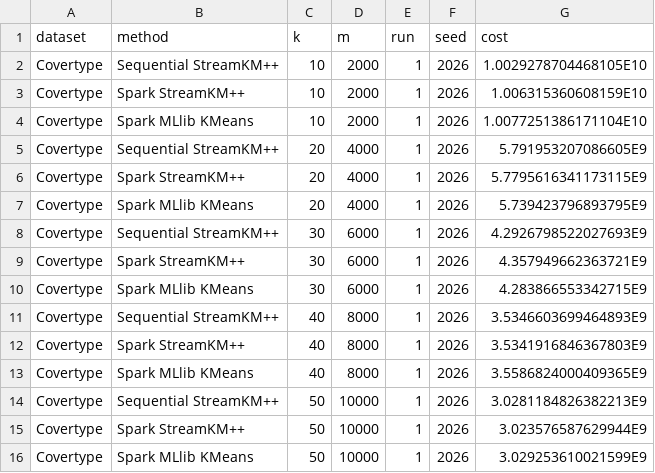
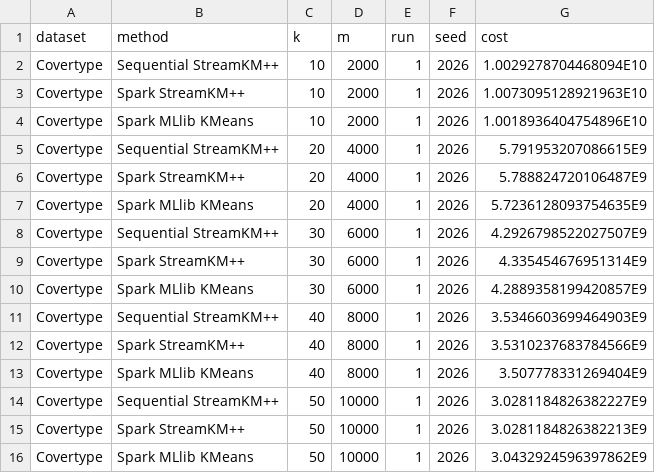
Before and after one commit to Project-Stream-KMpp/StreamKMpp, a CSV file: results/quality_k_sweep_covertype.csv, drawn as a sheet.

Commit message:
fix bug and new results

```diff
--- a/results/quality_k_sweep_covertype.csv
+++ b/results/quality_k_sweep_covertype.csv
@@ -1,16 +1,16 @@
 dataset,method,k,m,run,seed,cost
-Covertype,Sequential StreamKM++,10,2000,1,2026,1.0029278704468105E10
-Covertype,Spark StreamKM++,10,2000,1,2026,1.006315360608159E10
-Covertype,Spark MLlib KMeans,10,2000,1,2026,1.0077251386171104E10
-Covertype,Sequential StreamKM++,20,4000,1,2026,5.791953207086605E9
-Covertype,Spark StreamKM++,20,4000,1,2026,5.7795616341173115E9
-Covertype,Spark MLlib KMeans,20,4000,1,2026,5.739423796893795E9
-Covertype,Sequential StreamKM++,30,6000,1,2026,4.2926798522027693E9
-Covertype,Spark StreamKM++,30,6000,1,2026,4.357949662363721E9
-Covertype,Spark MLlib KMeans,30,6000,1,2026,4.283866553342715E9
-Covertype,Sequential StreamKM++,40,8000,1,2026,3.5346603699464893E9
-Covertype,Spark StreamKM++,40,8000,1,2026,3.5341916846367803E9
-Covertype,Spark MLlib KMeans,40,8000,1,2026,3.5586824000409365E9
-Covertype,Sequential StreamKM++,50,10000,1,2026,3.0281184826382213E9
-Covertype,Spark StreamKM++,50,10000,1,2026,3.023576587629944E9
-Covertype,Spark MLlib KMeans,50,10000,1,2026,3.029253610021599E9
+Covertype,Sequential StreamKM++,10,2000,1,2026,1.0029278704468094E10
+Covertype,Spark StreamKM++,10,2000,1,2026,1.0073095128921963E10
+Covertype,Spark MLlib KMeans,10,2000,1,2026,1.0018936404754896E10
+Covertype,Sequential StreamKM++,20,4000,1,2026,5.791953207086615E9
+Covertype,Spark StreamKM++,20,4000,1,2026,5.788824720106487E9
+Covertype,Spark MLlib KMeans,20,4000,1,2026,5.7236128093754635E9
+Covertype,Sequential StreamKM++,30,6000,1,2026,4.2926798522027507E9
+Covertype,Spark StreamKM++,30,6000,1,2026,4.335454676951314E9
+Covertype,Spark MLlib KMeans,30,6000,1,2026,4.2889358199420857E9
+Covertype,Sequential StreamKM++,40,8000,1,2026,3.5346603699464903E9
+Covertype,Spark StreamKM++,40,8000,1,2026,3.5310237683784566E9
+Covertype,Spark MLlib KMeans,40,8000,1,2026,3.507778331269404E9
+Covertype,Sequential StreamKM++,50,10000,1,2026,3.0281184826382227E9
+Covertype,Spark StreamKM++,50,10000,1,2026,3.0281184826382213E9
+Covertype,Spark MLlib KMeans,50,10000,1,2026,3.0432924596397862E9
```
Also changed, not shown: results/quality_m_sweep_covertype.csv, 1 other file.
